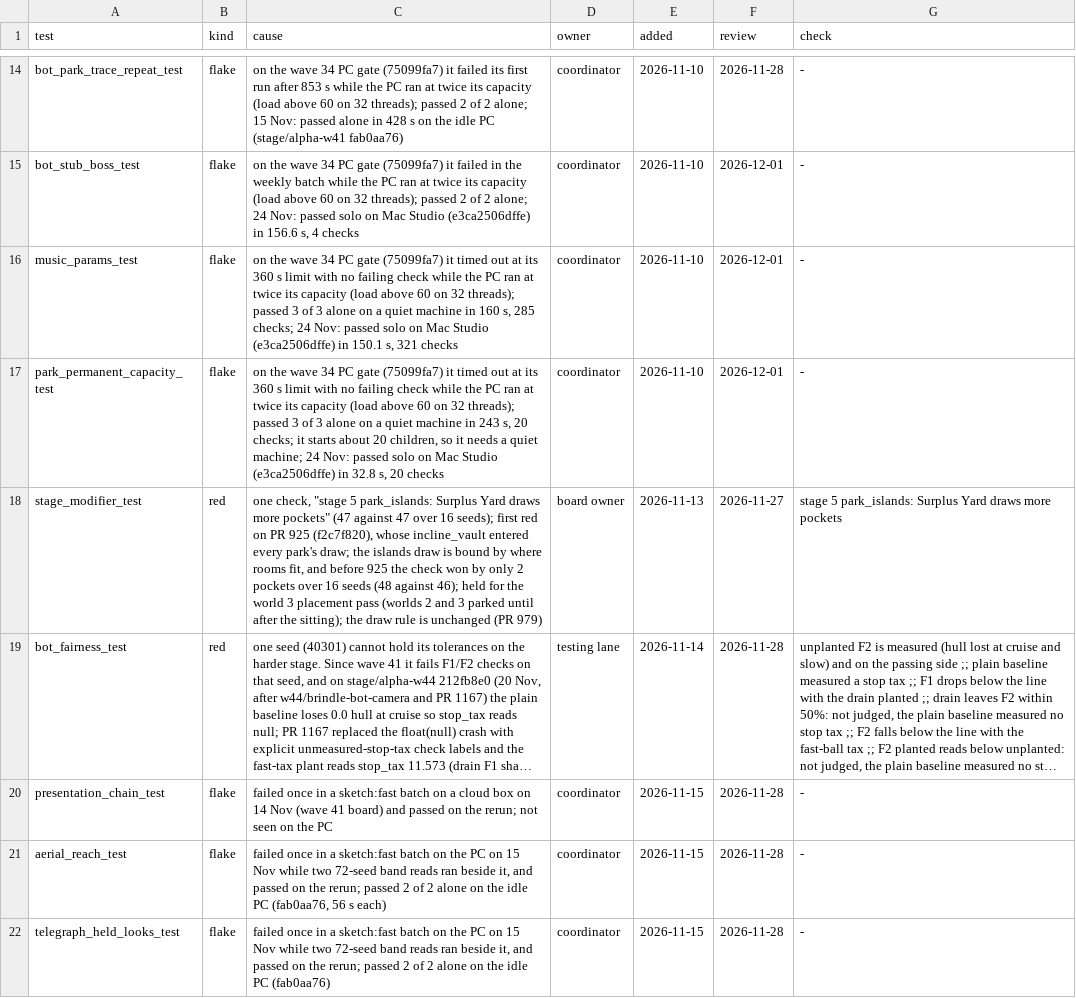
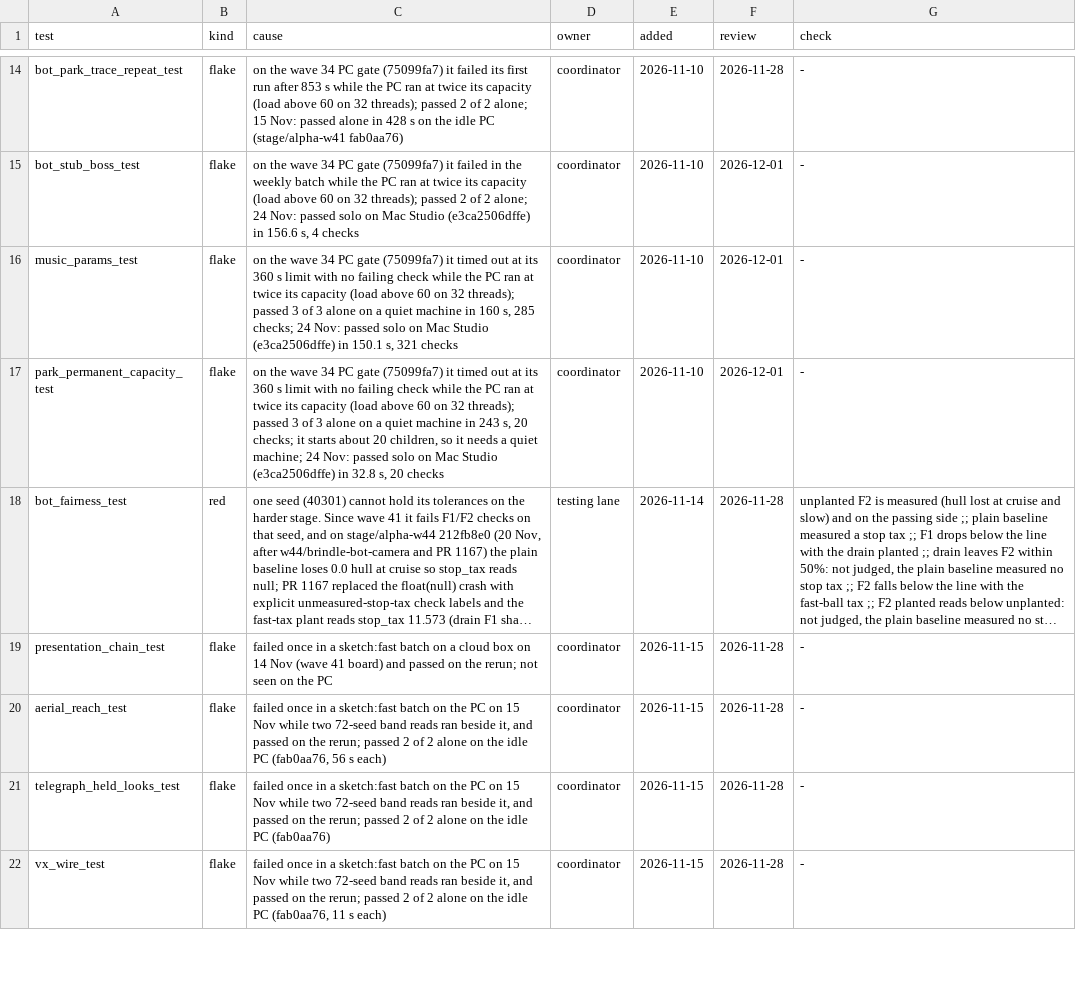
Before and after one commit to bananahana720/scrapkeep, a TSV file: project-guide/handoff/KNOWN-FAILING.tsv, drawn as a sheet; only a part is shown, gaps mark what is left out; the shorter side is filled out with more unchanged rows; long unchanged cells end in …; the diff names each change by its address in the sheet, - before the commit and + after, or states it on an @@ line.

Commit message:
W50 Stage C: wire pre-UI/UX integration seams, CI/harness fixes, and unified all-worlds test

```diff
--- a/project-guide/handoff/KNOWN-FAILING.tsv
+++ b/project-guide/handoff/KNOWN-FAILING.tsv
-row 18: stage_modifier_test | red | one check, "stage 5 park_islands: Surplus Yard draws more pockets" (47 against 47 over 16 seeds); first red on PR 925 (f2c7f820), whose incline_vault entered every park's draw; the islands draw is bound by where rooms fit, and before 925 the check won by only 2 pockets over 16 seeds (48 against 46); held for the world 3 placement pass (worlds 2 and 3 parked until after the sitting); the draw rule is unchanged (PR 979) | board owner | 2026-11-13 | 2026-11-27 | stage 5 park_islands: Surplus Yard draws more pockets
```
Also changed, not shown: 40 other files.
